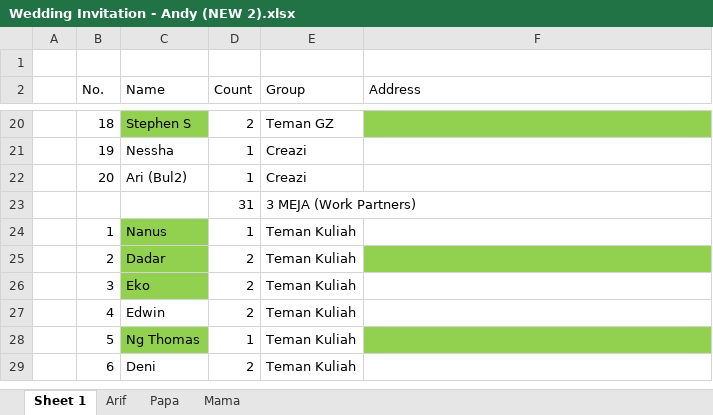
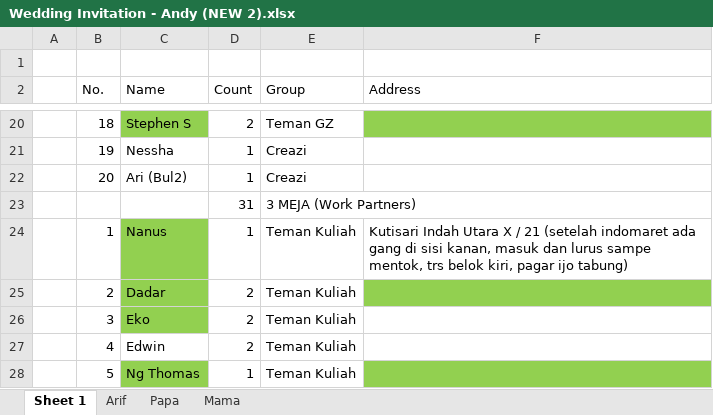
Before and after one commit to bazocc4/cakepanel, an Excel workbook: Wedding Invitation - Andy (NEW 2).xlsx, sheet Sheet 1, drawn as a sheet; only a part is shown, gaps mark what is left out; the shorter side is filled out with more unchanged rows; values as stored, in another font and other column widths than the file's, no borders; the diff names each change by its address in the sheet, - before the commit and + after, or states it on an @@ line.

```diff
--- a/Wedding Invitation - Andy (NEW 2).xlsx (sheet Sheet 1)
+++ b/Wedding Invitation - Andy (NEW 2).xlsx (sheet Sheet 1)
-F24 (Address): (empty)
+F24 (Address): Kutisari Indah Utara X / 21 (setelah indomaret ada gang di sisi kanan, masuk dan lurus sampe mentok, trs belok kiri, pagar ijo tabung)
```
Also changed, not shown: 1 other file.
